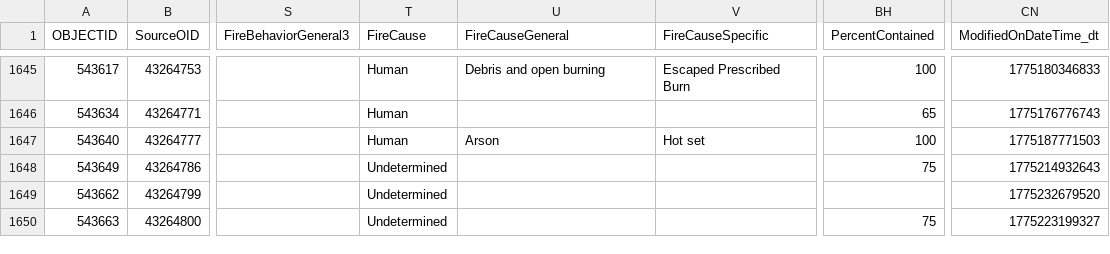
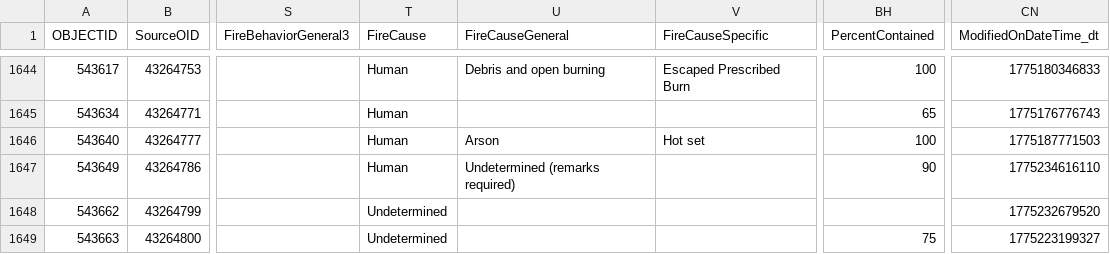
Before and after one commit to githamm/wildfire-tracker, a CSV file: data/wildfire_ytd.csv, drawn as a sheet; only a part is shown, gaps mark what is left out; addresses are those after the commit; the diff covers the shown part only; the diff names each change by its address in the sheet, - before the commit and + after, or states it on an @@ line.

```diff
--- a/data/wildfire_ytd.csv
+++ b/data/wildfire_ytd.csv
-T1647 (FireCause): Undetermined
+T1647 (FireCause): Human
-U1647 (FireCauseGeneral): (empty)
+U1647 (FireCauseGeneral): Undetermined (remarks required)
-BH1647 (PercentContained): 75
+BH1647 (PercentContained): 90
-CN1647 (ModifiedOnDateTime_dt): 1775214932643
+CN1647 (ModifiedOnDateTime_dt): 1775234616110
```
Also changed, not shown: 1 added row, 1 removed row and 28 edited cells elsewhere in this file.
